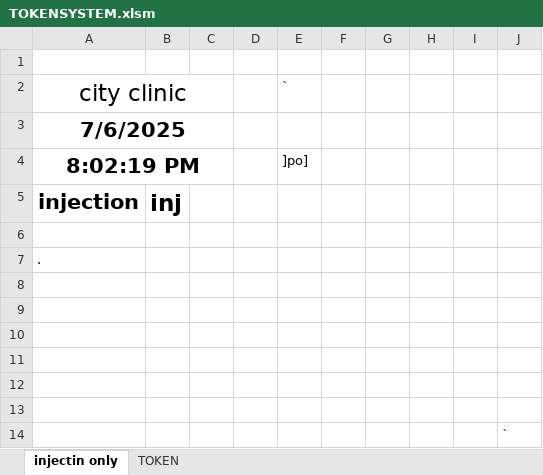
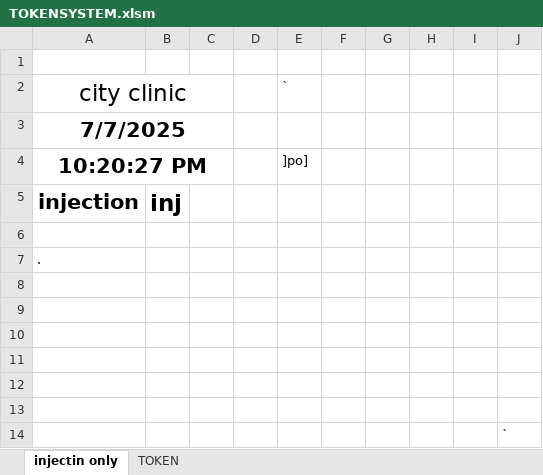
Before and after one commit to xon0176/CityClinicToken, an Excel workbook: TOKENSYSTEM.xlsm, sheet injectin only, drawn as a sheet; values as stored, in another font and other column widths than the file's, no borders; charts and pictures not drawn; the diff names each change by its address in the sheet, - before the commit and + after, or states it on an @@ line.

```diff
--- a/TOKENSYSTEM.xlsm (sheet injectin only)
+++ b/TOKENSYSTEM.xlsm (sheet injectin only)
-A3 (city clinic): 7/6/2025
+A3 (city clinic): 7/7/2025
-A4 (city clinic): 8:02:19 PM
+A4 (city clinic): 10:20:27 PM
```
Also changed, not shown: sheet TOKEN.
